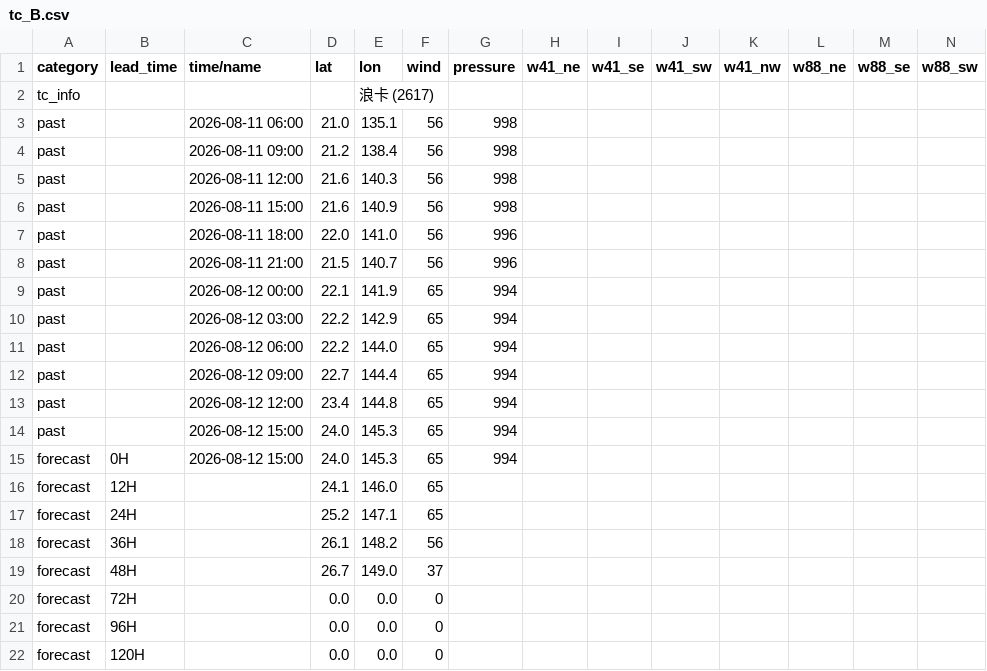
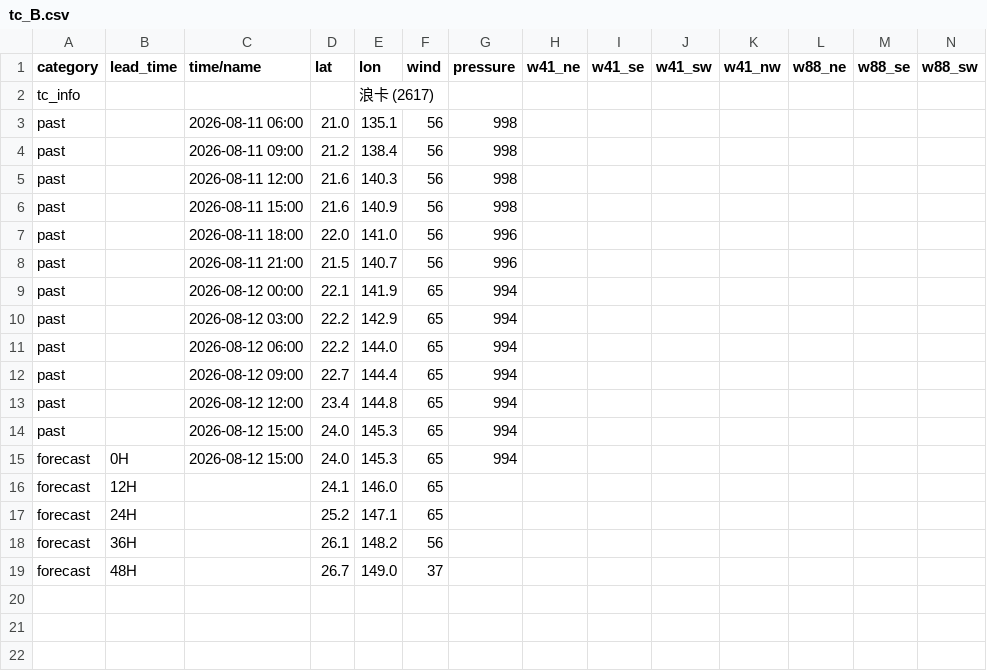
Before and after one commit to macaosso/MSSOweb, a CSV file: tc_B.csv, drawn as a sheet; only a part is shown; rows hold the shown columns only; the diff names each change by its address in the sheet, - before the commit and + after, or states it on an @@ line.

Commit message:
Update tc_B.csv

```diff
--- a/tc_B.csv
+++ b/tc_B.csv
-row 20: forecast | 72H |  | 0.0 | 0.0 | 0
-row 21: forecast | 96H |  | 0.0 | 0.0 | 0
-row 22: forecast | 120H |  | 0.0 | 0.0 | 0
```
